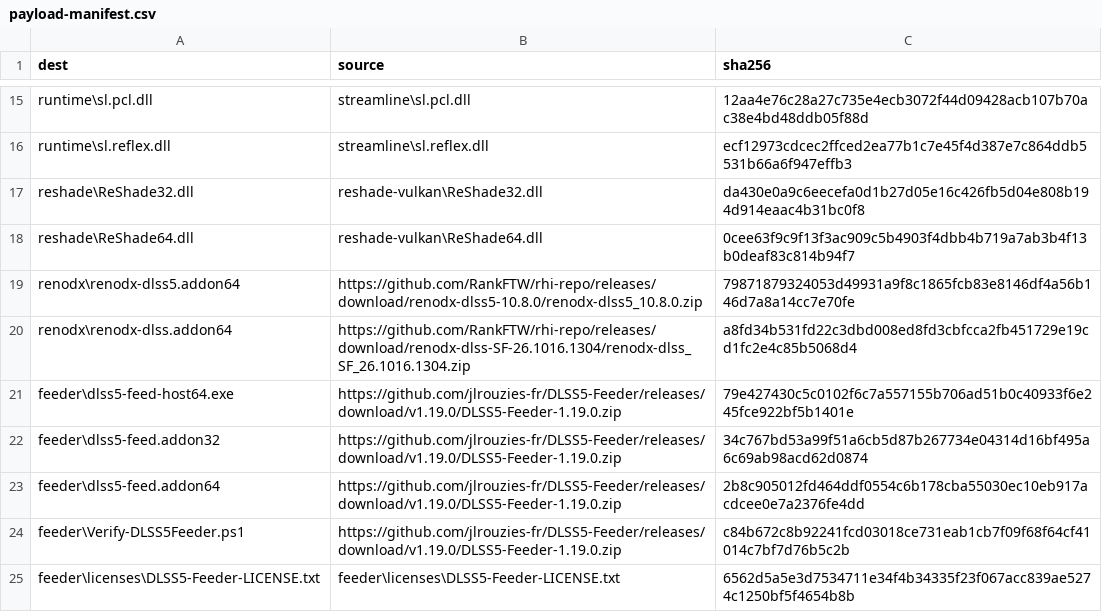
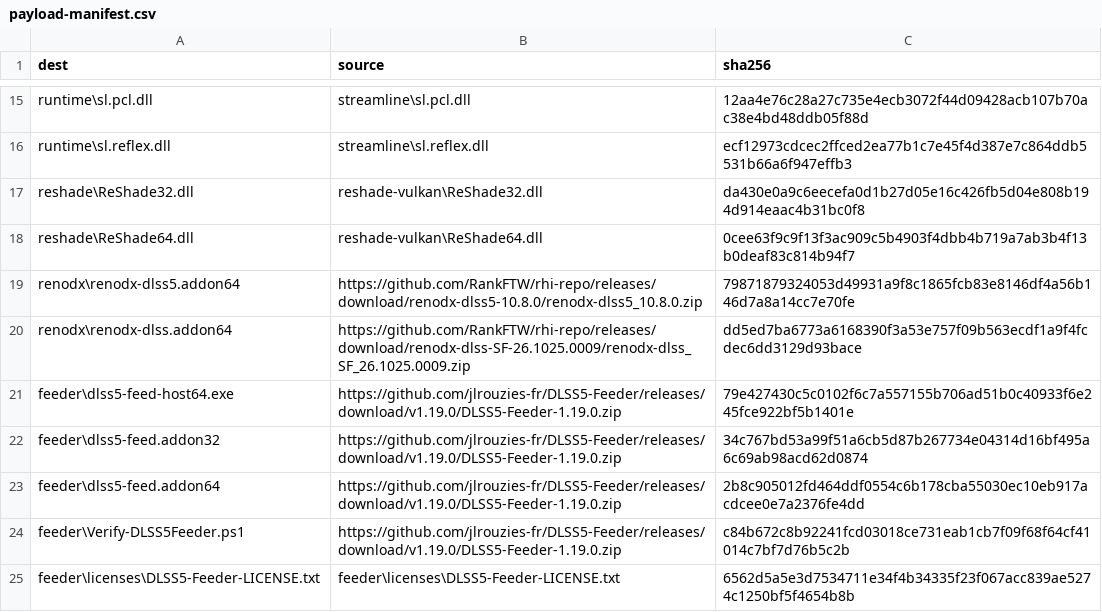
Before and after one commit to liongooder/DLSS-5-Master, a CSV file: installer/payload-manifest.csv, drawn as a sheet; only a part is shown, gaps mark what is left out.

```diff
--- a/installer/payload-manifest.csv
+++ b/installer/payload-manifest.csv
@@ -19,3 +19,3 @@ reshade\ReShade64.dll,reshade-vulkan\ReShade64.dll,0cee63f9c9f13f3ac909c5b4903f4
 renodx\renodx-dlss5.addon64,https://github.com/RankFTW/rhi-repo/releases/download/renodx-dlss5-10.8.0/renodx-dlss5_10.8.0.zip,79871879324053d49931a9f8c1865fcb83e8146df4a56b146d7a8a14cc7e70fe
-renodx\renodx-dlss.addon64,https://github.com/RankFTW/rhi-repo/releases/download/renodx-dlss-SF-26.1016.1304/renodx-dlss_SF_26.1016.1304.zip,a8fd34b531fd22c3dbd008ed8fd3cbfcca2fb451729e19cd1fc2e4c85b5068d4
+renodx\renodx-dlss.addon64,https://github.com/RankFTW/rhi-repo/releases/download/renodx-dlss-SF-26.1025.0009/renodx-dlss_SF_26.1025.0009.zip,dd5ed7ba6773a6168390f3a53e757f09b563ecdf1a9f4fcdec6dd3129d93bace
 feeder\dlss5-feed-host64.exe,https://github.com/jlrouzies-fr/DLSS5-Feeder/releases/download/v1.19.0/DLSS5-Feeder-1.19.0.zip,79e427430c5c0102f6c7a557155b706ad51b0c40933f6e245fce922bf5b1401e
```
Also changed, not shown: 6 other files.
